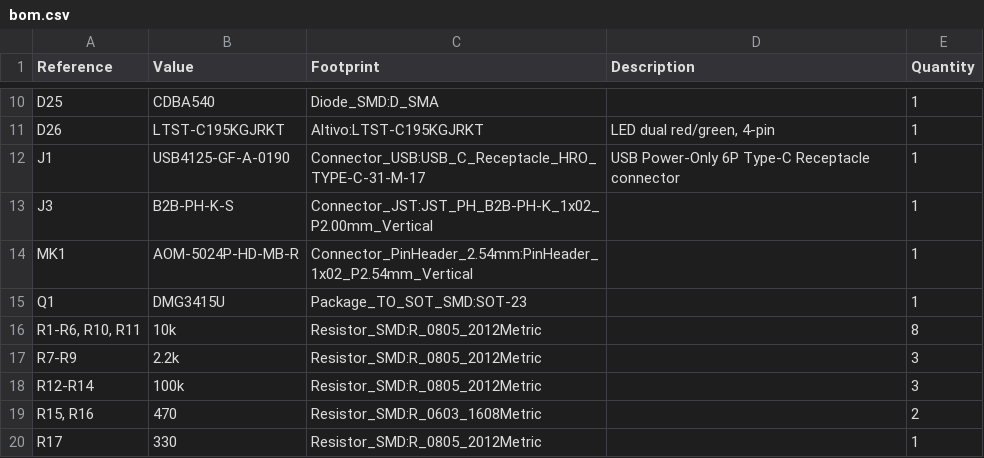
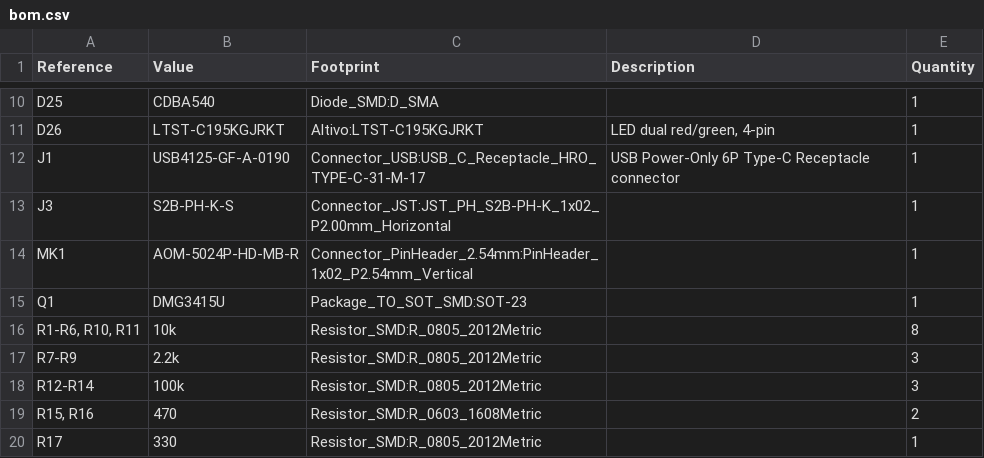
Before and after one commit to adamm/rainbow-music-pegasus, a CSV file: bom.csv, drawn as a sheet; only a part is shown, gaps mark what is left out.

Commit message:
Convert the battery connector to a flat-mounted SB2-PH-K-S JST connector

```diff
--- a/bom.csv
+++ b/bom.csv
@@ -12,3 +12,3 @@
 "J1","USB4125-GF-A-0190","Connector_USB:USB_C_Receptacle_HRO_TYPE-C-31-M-17","USB Power-Only 6P Type-C Receptacle connector","1"
-"J3","B2B-PH-K-S","Connector_JST:JST_PH_B2B-PH-K_1x02_P2.00mm_Vertical","","1"
+"J3","S2B-PH-K-S","Connector_JST:JST_PH_S2B-PH-K_1x02_P2.00mm_Horizontal","","1"
 "MK1","AOM-5024P-HD-MB-R","Connector_PinHeader_2.54mm:PinHeader_1x02_P2.54mm_Vertical","","1"
```
Also changed, not shown: 4 other files.
